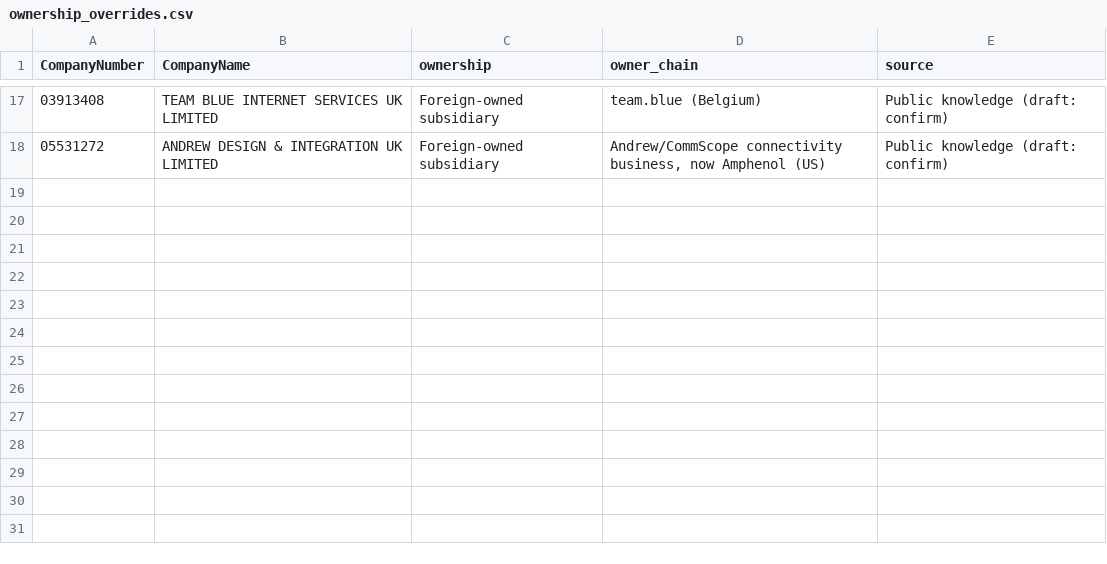
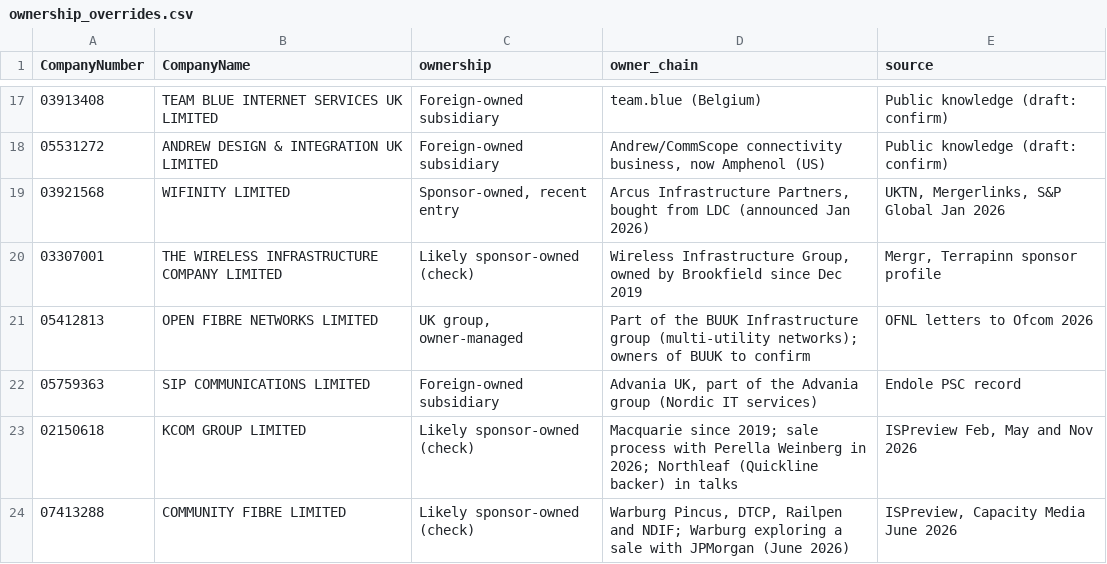
Before and after one commit to PE-Project-WM/infra-deal-scanner, a CSV file: config/ownership_overrides.csv, drawn as a sheet; only a part is shown, gaps mark what is left out; the diff names each change by its address in the sheet, - before the commit and + after, or states it on an @@ line.

```diff
--- a/config/ownership_overrides.csv
+++ b/config/ownership_overrides.csv
+row 19: 03921568 | WIFINITY LIMITED | Sponsor-owned, recent entry | Arcus Infrastructure Partners, bought from LDC (announced Jan 2026) | UKTN, Mergerlinks, S&P Global Jan 2026
+row 20: 03307001 | THE WIRELESS INFRASTRUCTURE COMPANY LIMITED | Likely sponsor-owned (check) | Wireless Infrastructure Group, owned by Brookfield since Dec 2019 | Mergr, Terrapinn sponsor profile
+row 21: 05412813 | OPEN FIBRE NETWORKS LIMITED | UK group, owner-managed | Part of the BUUK Infrastructure group (multi-utility networks); owners of BUUK to confirm | OFNL letters to Ofcom 2026
+row 22: 05759363 | SIP COMMUNICATIONS LIMITED | Foreign-owned subsidiary | Advania UK, part of the Advania group (Nordic IT services) | Endole PSC record
+row 23: 02150618 | KCOM GROUP LIMITED | Likely sponsor-owned (check) | Macquarie since 2019; sale process with Perella Weinberg in 2026; Northleaf (Quickline backer) in talks | ISPreview Feb, May and Nov 2026
+row 24: 07413288 | COMMUNITY FIBRE LIMITED | Likely sponsor-owned (check) | Warburg Pincus, DTCP, Railpen and NDIF; Warburg exploring a sale with JPMorgan (June 2026) | ISPreview, Capacity Media June 2026
```
Also changed, not shown: config/balance_sheet.csv, config/company_notes.csv, 19 other files.
